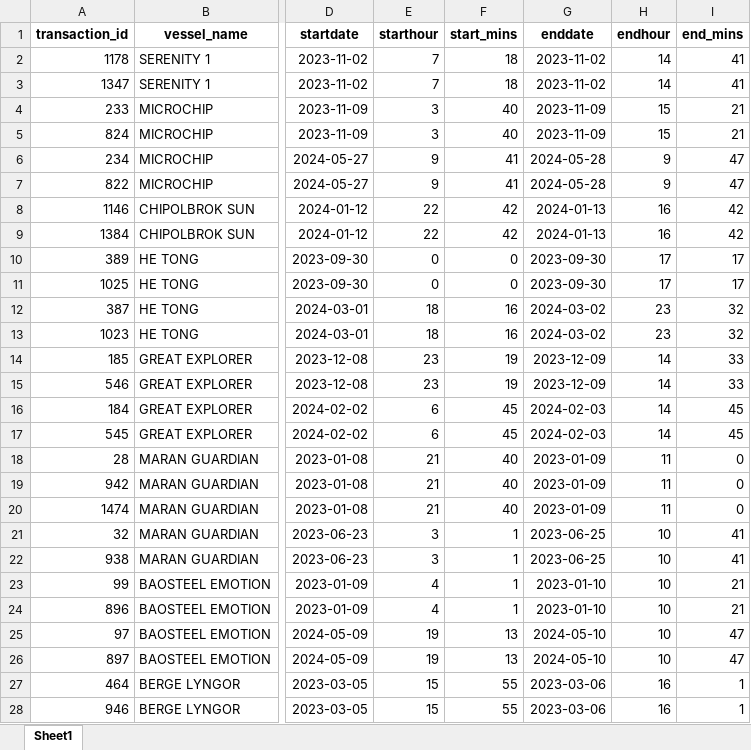
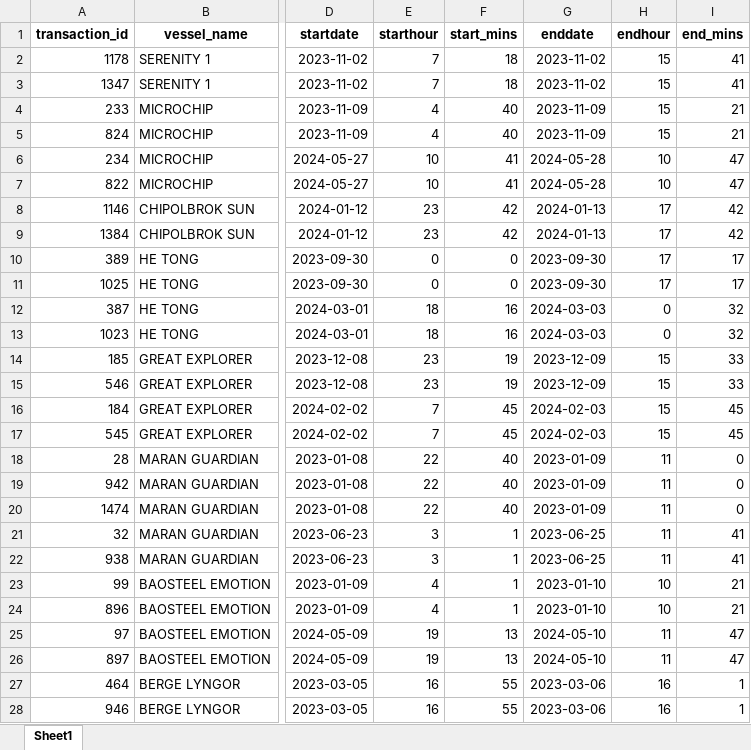
Before and after one commit to LeaderoneL/260509_dataanalysis, an Excel workbook: logs/duplicate_transactions_shell.xlsx, sheet Sheet1, drawn as a sheet; only a part is shown, gaps mark what is left out; values as stored, in another font and other column widths than the file's, no borders; the diff covers the shown part only; the diff names each change by its address in the sheet, - before the commit and + after, or states it on an @@ line.

```diff
--- a/logs/duplicate_transactions_shell.xlsx (sheet Sheet1)
+++ b/logs/duplicate_transactions_shell.xlsx (sheet Sheet1)
-H2:H3 (endhour): 14
+H2:H3 (endhour): 15
-E4:E5 (starthour): 3
+E4:E5 (starthour): 4
-E6:E7 (starthour): 9
+E6:E7 (starthour): 10
-H6:H7 (endhour): 9
+H6:H7 (endhour): 10
-E8:E9 (starthour): 22
+E8:E9 (starthour): 23
-H8:H9 (endhour): 16
+H8:H9 (endhour): 17
-G12:G13 (enddate): 2024-03-02
+G12:G13 (enddate): 2024-03-03
-H12:H13 (endhour): 23
+H12:H13 (endhour): 0
-H14:H17 (endhour): 14
+H14:H17 (endhour): 15
-E16:E17 (starthour): 6
+E16:E17 (starthour): 7
-E18:E20 (starthour): 21
+E18:E20 (starthour): 22
-H21:H22 (endhour): 10
+H21:H22 (endhour): 11
-H25:H26 (endhour): 10
+H25:H26 (endhour): 11
-E27:E28 (starthour): 15
+E27:E28 (starthour): 16
```
Also changed, not shown: 36 edited cells elsewhere in this sheet, data_intermediate/02_transaction_level_base.xlsx, logs/duplicate_transactions_real.xlsx, 11 other files.
